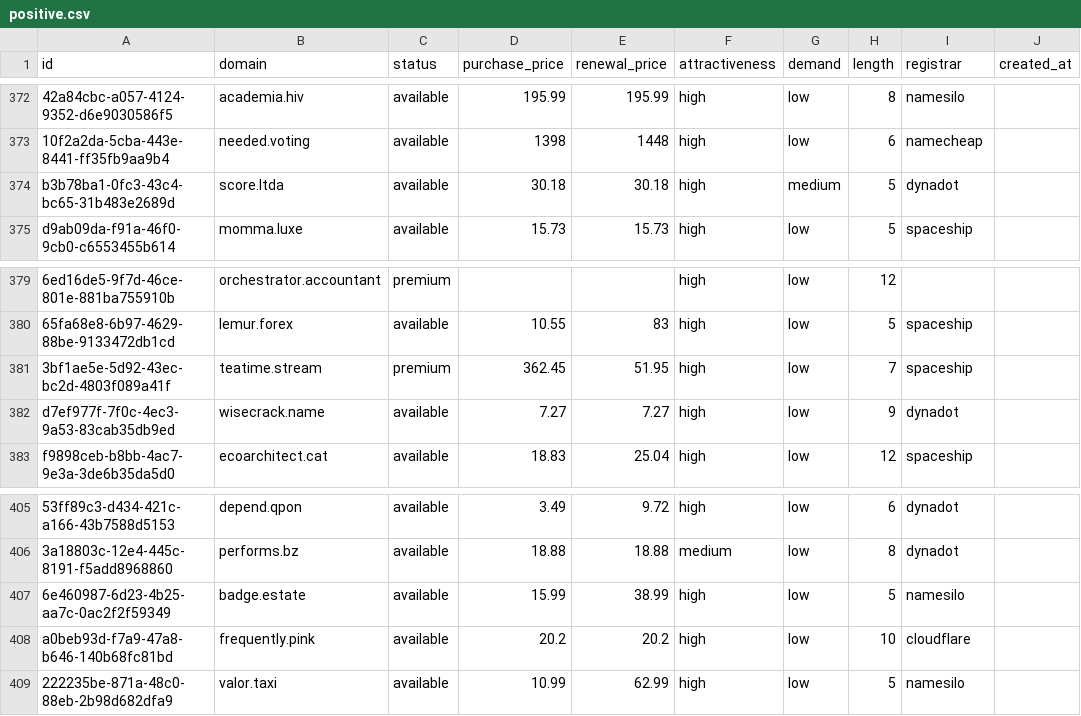
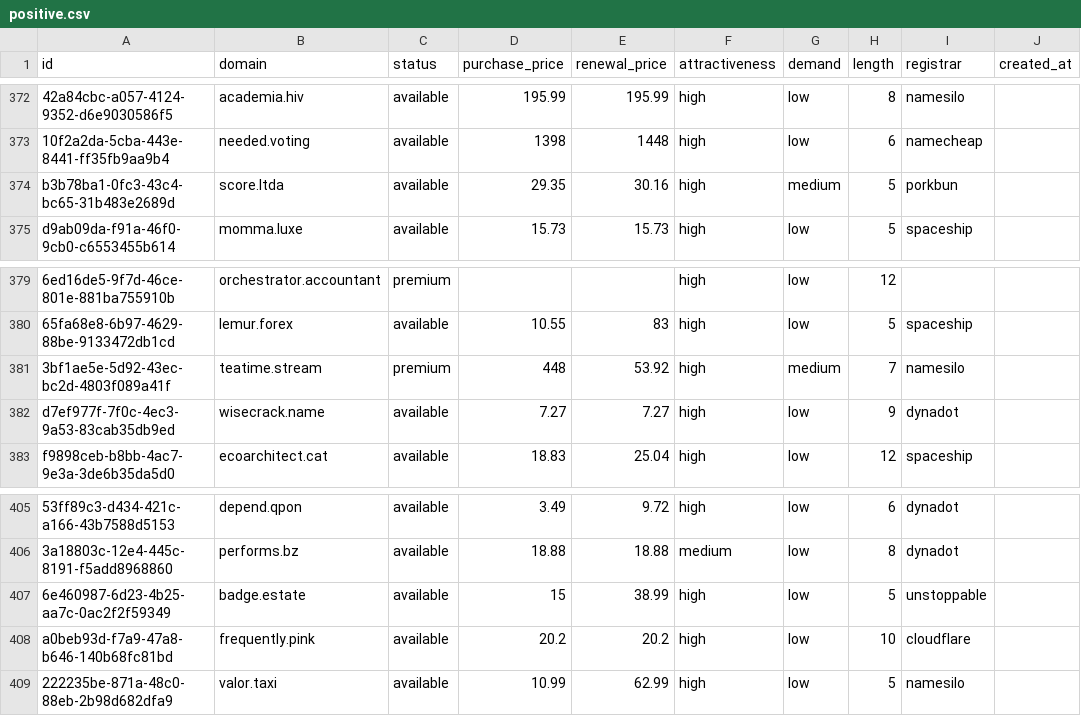
Before and after one commit to UniqueDomains/positive-oneword-domains, a CSV file: positive.csv, drawn as a sheet; only a part is shown, gaps mark what is left out; the diff names each change by its address in the sheet, - before the commit and + after, or states it on an @@ line.

Commit message:
Domains update

```diff
--- a/positive.csv
+++ b/positive.csv
-D374 (purchase_price): 30.18
+D374 (purchase_price): 29.35
-E374 (renewal_price): 30.18
+E374 (renewal_price): 30.16
-I374 (registrar): dynadot
+I374 (registrar): porkbun
-D381 (purchase_price): 362.45
+D381 (purchase_price): 448
-E381 (renewal_price): 51.95
+E381 (renewal_price): 53.92
-G381 (demand): low
+G381 (demand): medium
-I381 (registrar): spaceship
+I381 (registrar): namesilo
-D407 (purchase_price): 15.99
+D407 (purchase_price): 15
-I407 (registrar): namesilo
+I407 (registrar): unstoppable
```
Also changed, not shown: 5 other files.
